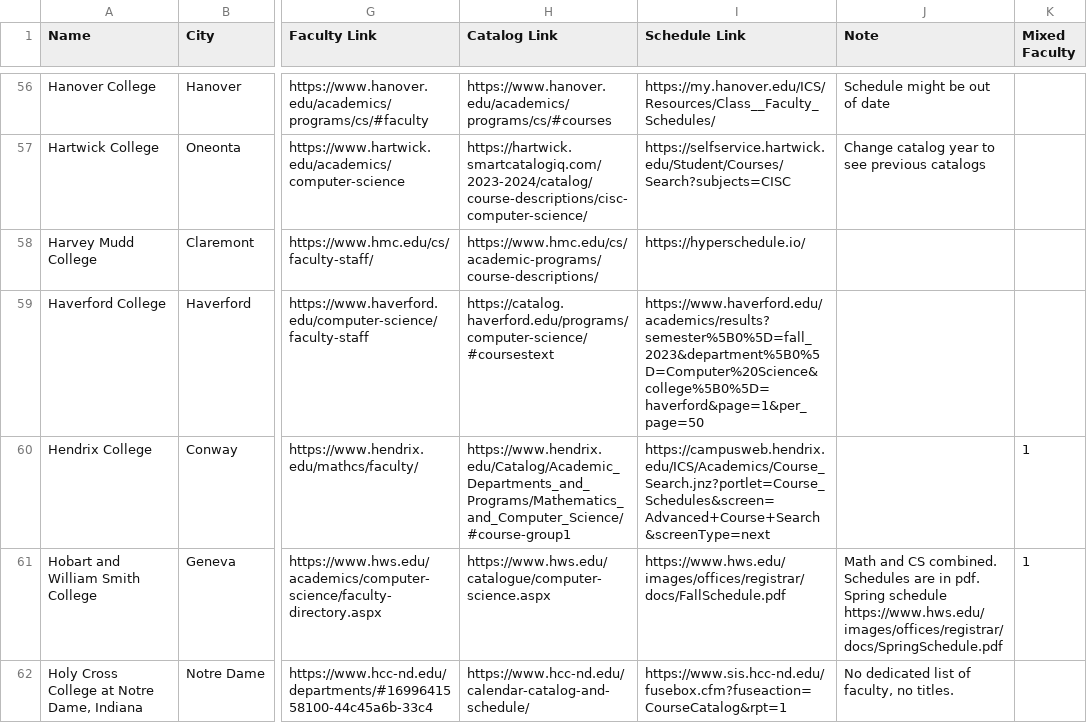
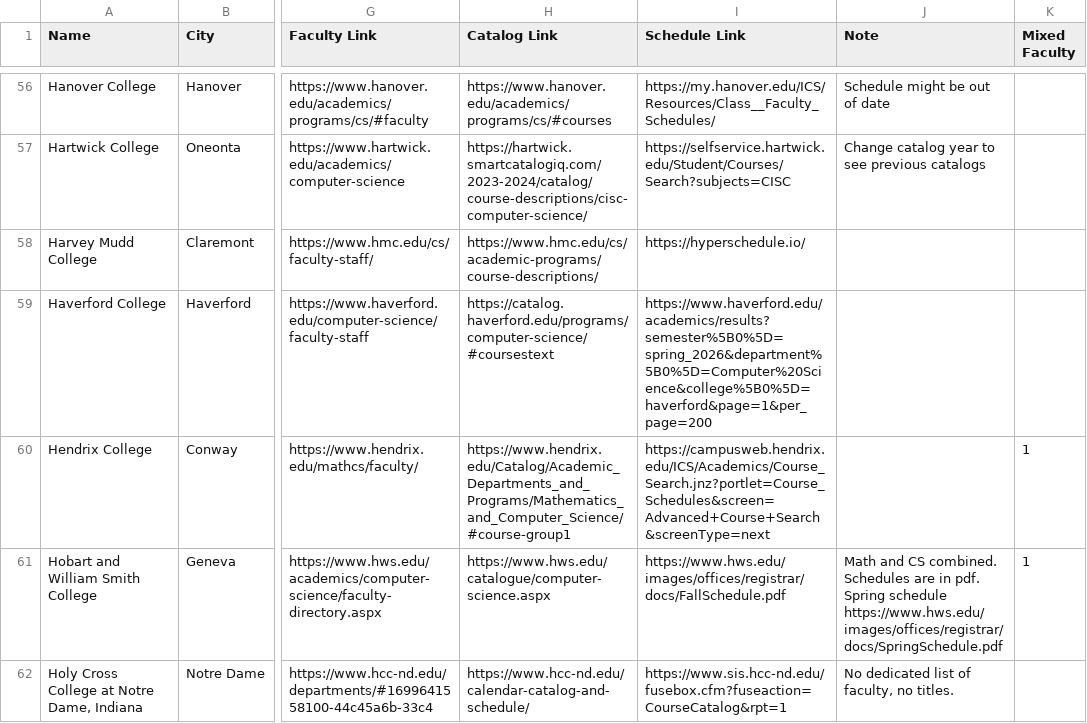
Before and after one commit to dzungvpham/cslac, a CSV file: data/colleges.csv, drawn as a sheet; only a part is shown, gaps mark what is left out; the diff covers the shown part only; the diff names each change by its address in the sheet, - before the commit and + after, or states it on an @@ line.

Commit message:
Update schedule link to latest term

```diff
--- a/data/colleges.csv
+++ b/data/colleges.csv
-I59 (Schedule Link): https://www.haverford.edu/academics/results?semester%5B0%5D=fall_2023&department%5B0%5D=Computer%20Science&college%5B0%5D=haverford&page=1&per_page=50
+I59 (Schedule Link): https://www.haverford.edu/academics/results?semester%5B0%5D=spring_2026&department%5B0%5D=Computer%20Science&college%5B0%5D=haverford&page=1&per_page=200
```
Also changed, not shown: 8 edited cells elsewhere in this file, 14 other files.
